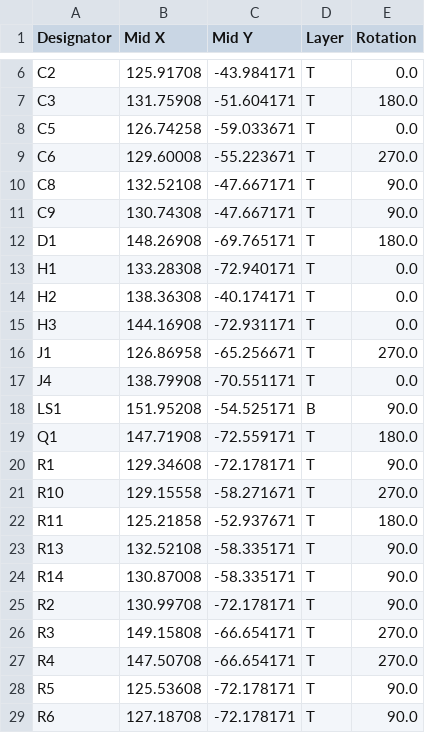
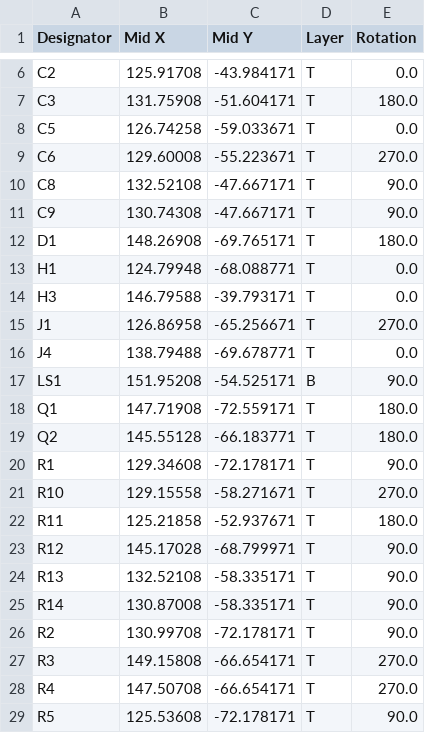
Before and after one commit to Ardelean-Calin/plantbuddy-hw, a CSV file: output/pos.csv, drawn as a sheet; only a part is shown, gaps mark what is left out; the shorter side is filled out with more unchanged rows.

```diff
--- a/output/pos.csv
+++ b/output/pos.csv
@@ -12,9 +12,9 @@ C9,130.74308,-47.667171,T,90.0
 D1,148.26908,-69.765171,T,180.0
-H1,133.28308,-72.940171,T,0.0
-H2,138.36308,-40.174171,T,0.0
-H3,144.16908,-72.931171,T,0.0
+H1,124.79948,-68.088771,T,0.0
+H3,146.79588,-39.793171,T,0.0
 J1,126.86958,-65.256671,T,270.0
-J4,138.79908,-70.551171,T,0.0
+J4,138.79488,-69.678771,T,0.0
 LS1,151.95208,-54.525171,B,90.0
 Q1,147.71908,-72.559171,T,180.0
+Q2,145.55128,-66.183771,T,180.0
 R1,129.34608,-72.178171,T,90.0
@@ -22,2 +22,3 @@ R10,129.15558,-58.271671,T,270.0
 R11,125.21858,-52.937671,T,180.0
+R12,145.17028,-68.799971,T,90.0
 R13,132.52108,-58.335171,T,90.0
```
Also changed, not shown: output/bom.csv, 7 other files.
